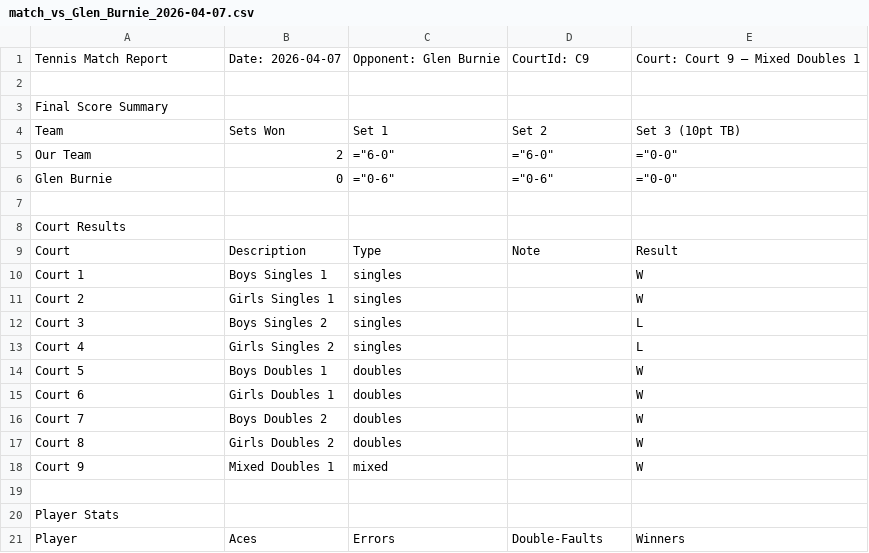
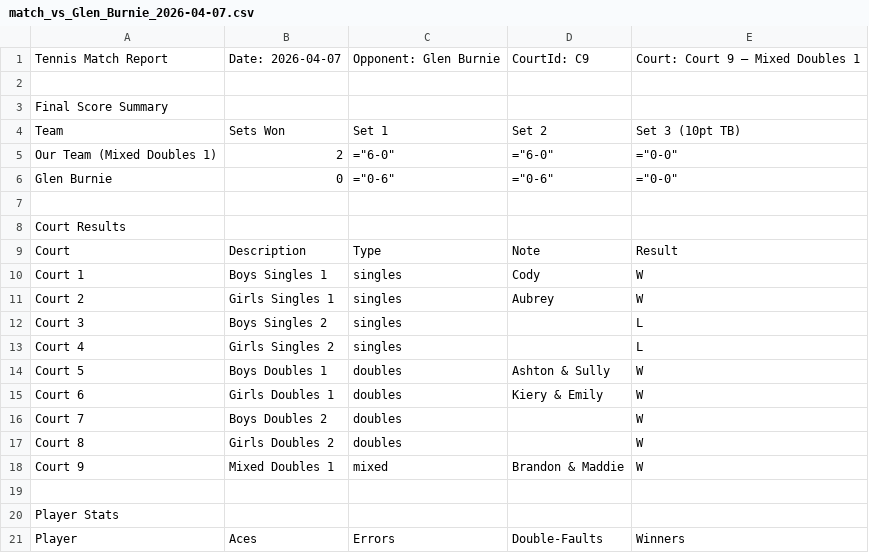
Before and after one commit to RedZoan/tennis-app, a CSV file: matches/match_vs_Glen_Burnie_2026-04-07.csv, drawn as a sheet; only a part is shown.

Commit message:
Update match: Glen Burnie (2026-04-07)

```diff
--- a/matches/match_vs_Glen_Burnie_2026-04-07.csv
+++ b/matches/match_vs_Glen_Burnie_2026-04-07.csv
@@ -4,3 +4,3 @@ Final Score Summary
 Team,Sets Won,Set 1,Set 2,Set 3 (10pt TB)
-Our Team,2,="6-0",="6-0",="0-0"
+Our Team (Mixed Doubles 1),2,="6-0",="6-0",="0-0"
 Glen Burnie,0,="0-6",="0-6",="0-0"
@@ -9,11 +9,11 @@ Court Results
 Court,Description,Type,Note,Result
-Court 1,Boys Singles 1,singles,,W
-Court 2,Girls Singles 1,singles,,W
+Court 1,Boys Singles 1,singles,Cody,W
+Court 2,Girls Singles 1,singles,Aubrey,W
 Court 3,Boys Singles 2,singles,,L
 Court 4,Girls Singles 2,singles,,L
-Court 5,Boys Doubles 1,doubles,,W
-Court 6,Girls Doubles 1,doubles,,W
+Court 5,Boys Doubles 1,doubles,Ashton & Sully,W
+Court 6,Girls Doubles 1,doubles,Kiery & Emily,W
 Court 7,Boys Doubles 2,doubles,,W
 Court 8,Girls Doubles 2,doubles,,W
-Court 9,Mixed Doubles 1,mixed,,W
+Court 9,Mixed Doubles 1,mixed,Brandon & Maddie,W
 
```
